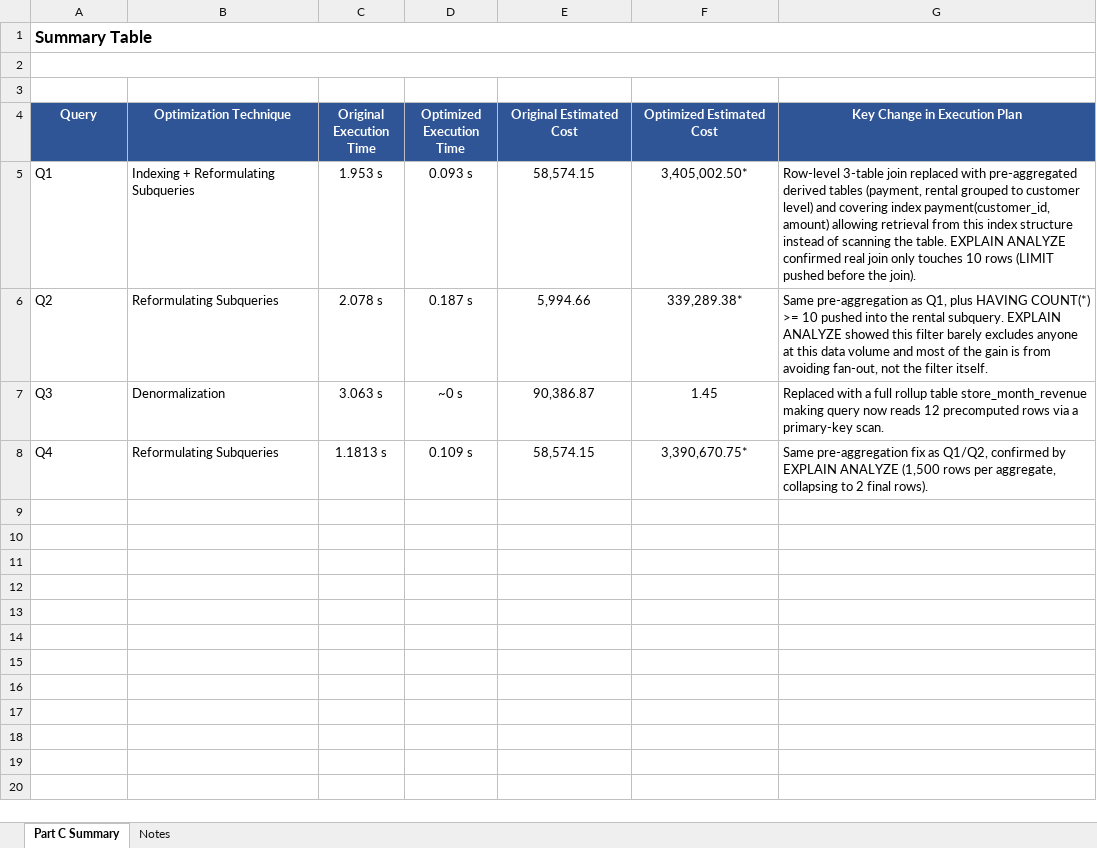
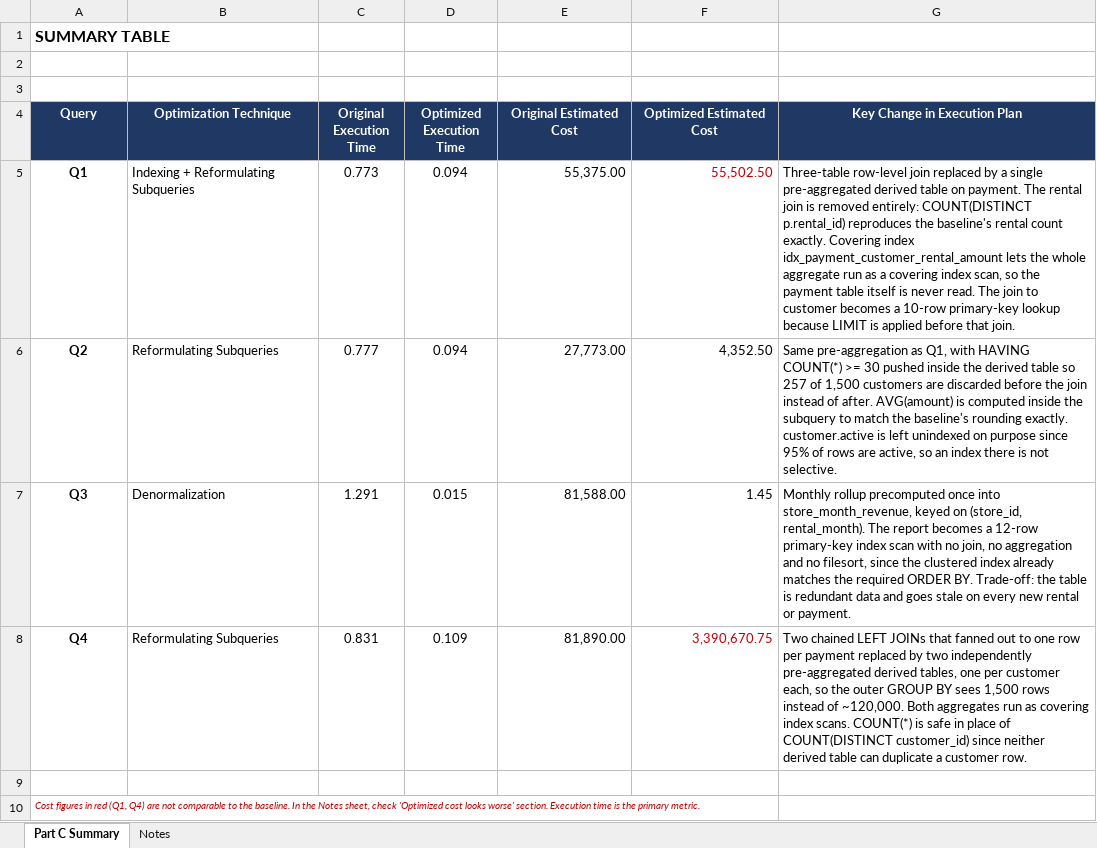
Before and after one commit to imnotaarondotcom/STADVDB-HO1, an Excel workbook: data/Summary_Table.xlsx, sheet Part C Summary, drawn as a sheet; values as stored, in another font and other column widths than the file's, no borders; removed rows and columns are numbered as before the commit, all else as after; the diff names each change by its address in the sheet, - before the commit and + after, or states it on an @@ line.

Commit message:
updated summary table

```diff
--- a/data/Summary_Table.xlsx (sheet Part C Summary)
+++ b/data/Summary_Table.xlsx (sheet Part C Summary)
-A1 (Query): Summary Table
+A1 (Query): SUMMARY TABLE
@@ A1 text size: smaller @@
-A1:G1 merged
-A2:G2 merged
-A4:G4 fill: #2F5597
+A4:G4 fill: #1F3864
@@ A5:A8 bold: off → on, alignment: left → center @@
-C5 (Original Execution Time): 1.953 s
+C5 (Original Execution Time): 0.773
-D5 (Optimized Execution Time): 0.093 s
+D5 (Optimized Execution Time): 0.094
-E5 (Original Estimated Cost): 58,574.15
+E5 (Original Estimated Cost): 55,375.00
-E5:F8 alignment: center
+E5:F8 alignment: right
-F5 (Optimized Estimated Cost): 3,405,002.50*
+F5 (Optimized Estimated Cost): 55,502.50
-F5 text colour: black
+F5 text colour: #C00000
-G5 (Key Change in Execution Plan): Row-level 3-table join replaced with pre-aggregated derived tables (payment, rental grouped to customer level) and covering index payment(customer_id, amount) allowing retrieval from this index structure instead of scanning the table. EXPLAIN ANALYZE confirmed real join only touches 10 rows (LIMIT pushed before the join).
+G5 (Key Change in Execution Plan): Three-table row-level join replaced by a single pre-aggregated derived table on payment. The rental join is removed entirely: COUNT(DISTINCT p.rental_id) reproduces the baseline's rental count exactly. Covering index idx_payment_customer_rental_amount lets the whole aggregate run as a covering index scan, so the payment table itself is never read. The join to customer becomes a 10-row primary-key lookup because LIMIT is applied before that join.
-C6 (Original Execution Time): 2.078 s
+C6 (Original Execution Time): 0.777
-D6 (Optimized Execution Time): 0.187 s
+D6 (Optimized Execution Time): 0.094
-E6 (Original Estimated Cost): 5,994.66
+E6 (Original Estimated Cost): 27,773.00
-F6 (Optimized Estimated Cost): 339,289.38*
+F6 (Optimized Estimated Cost): 4,352.50
-G6 (Key Change in Execution Plan): …as Q1, plus HAVING COUNT(*) >= 10 pushed into the rental subquery. EXPLAIN ANALYZE showed this filter barely excludes anyone at this data volume and most of the gain is from avoiding fan-out, not the filter itself.
+G6 (Key Change in Execution Plan): …as Q1, with HAVING COUNT(*) >= 30 pushed inside the derived table so 257 of 1,500 customers are discarded before the join instead of after. AVG(amount) is computed inside the subquery to match the baseline's rounding exactly. customer.active is left unindexed on purpose since 95% of rows are active, so an index there is not selective.
-C7 (Original Execution Time): 3.063 s
+C7 (Original Execution Time): 1.291
-D7 (Optimized Execution Time): ~0 s
+D7 (Optimized Execution Time): 0.015
-E7 (Original Estimated Cost): 90,386.87
+E7 (Original Estimated Cost): 81,588.00
-G7 (Key Change in Execution Plan): Replaced with a full rollup table store_month_revenue making query now reads 12 precomputed rows via a primary-key scan.
+G7 (Key Change in Execution Plan): Monthly rollup precomputed once into store_month_revenue, keyed on (store_id, rental_month). The report becomes a 12-row primary-key index scan with no join, no aggregation and no filesort, since the clustered index already matches the required ORDER BY. Trade-off: the table is redundant data and goes stale on every new rental or payment.
-C8 (Original Execution Time): 1.1813 s
+C8 (Original Execution Time): 0.831
-D8 (Optimized Execution Time): 0.109 s
+D8 (Optimized Execution Time): 0.109
-E8 (Original Estimated Cost): 58,574.15
+E8 (Original Estimated Cost): 81,890.00
-F8 (Optimized Estimated Cost): 3,390,670.75*
+F8 (Optimized Estimated Cost): 3,390,670.75
-F8 text colour: black
+F8 text colour: #C00000
-G8 (Key Change in Execution Plan): Same pre-aggregation fix as Q1/Q2, confirmed by EXPLAIN ANALYZE (1,500 rows per aggregate, collapsing to 2 final rows).
+G8 (Key Change in Execution Plan): Two chained LEFT JOINs that fanned out to one row per payment replaced by two independently pre-aggregated derived tables, one per customer each, so the outer GROUP BY sees 1,500 rows instead of ~120,000. Both aggregates run as covering index scans. COUNT(*) is safe in place of COUNT(DISTINCT customer_id) since neither derived table can duplicate a customer row.
+row 9: (empty)
+row 10: Cost figures in red (Q1, Q4) are not comparable to the baseline. In the Notes sheet, check 'Optimized cost looks worse' section. Execution time is the primary metric.
```
Also changed, not shown: sheet Notes.
